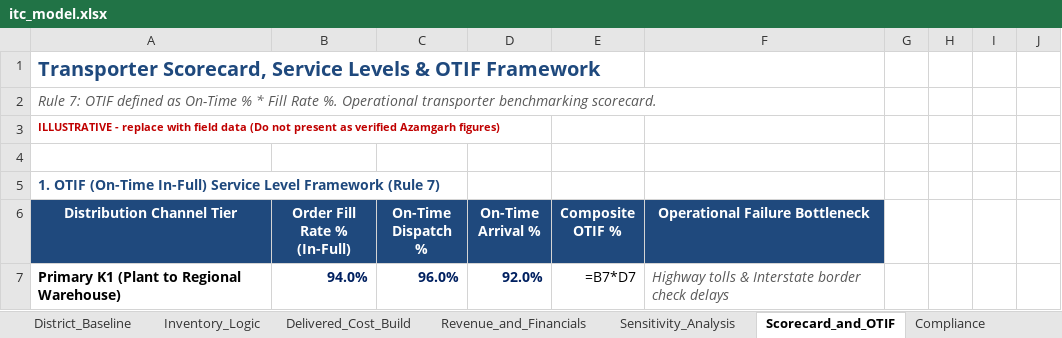
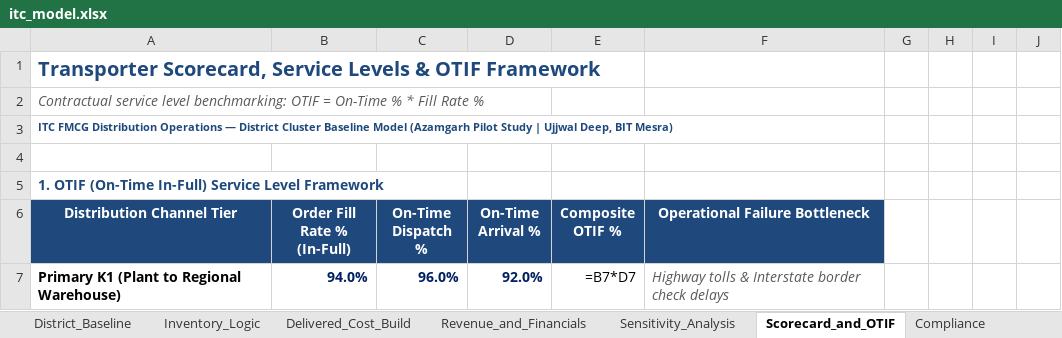
Before and after one commit to ujjwal77771/itc-fmcg-lastmile-distribution, an Excel workbook: model/itc_model.xlsx, sheet Scorecard_and_OTIF, drawn as a sheet; only a part is shown; values as stored, in another font and other column widths than the file's, no borders; formulas without a stored value are shown as written; the diff names each change by its address in the sheet, - before the commit and + after, or states it on an @@ line.

Commit message:
Refactor repository styling, headers, and metadata to eliminate AI-generated artifact phrasing and reflect author ownership (Ujjwal Deep, BIT Mesra)

```diff
--- a/model/itc_model.xlsx (sheet Scorecard_and_OTIF)
+++ b/model/itc_model.xlsx (sheet Scorecard_and_OTIF)
-A2 (Distribution Channel Tier): Rule 7: OTIF defined as On-Time % * Fill Rate %. Operational transporter benchmarking scorecard.
+A2 (Distribution Channel Tier): Contractual service level benchmarking: OTIF = On-Time % * Fill Rate %
-A3 (Distribution Channel Tier): ILLUSTRATIVE - replace with field data (Do not present as verified Azamgarh figures)
+A3 (Distribution Channel Tier): ITC FMCG Distribution Operations — District Cluster Baseline Model (Azamgarh Pilot Study | Ujjwal Deep, BIT Mesra)
-A3 text colour: #C00000
+A3 text colour: #1F497D
-A5 (Distribution Channel Tier): …Level Framework (Rule 7)
+A5 (Distribution Channel Tier): …Level Framework
```
Also changed, not shown: sheet Compliance, sheet District_Baseline, sheet Revenue_and_Financials, sheet Checks, sheet Sensitivity_Analysis, sheet Assumptions_Inputs, 3 more sheets, 10 other files.
